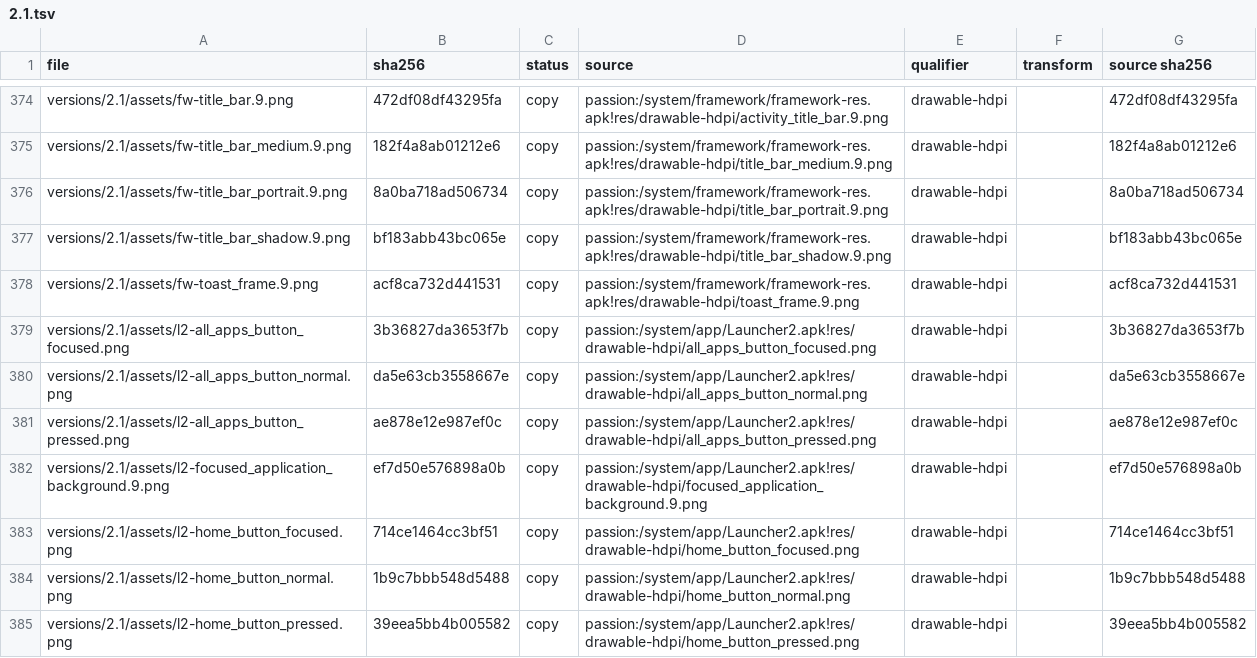
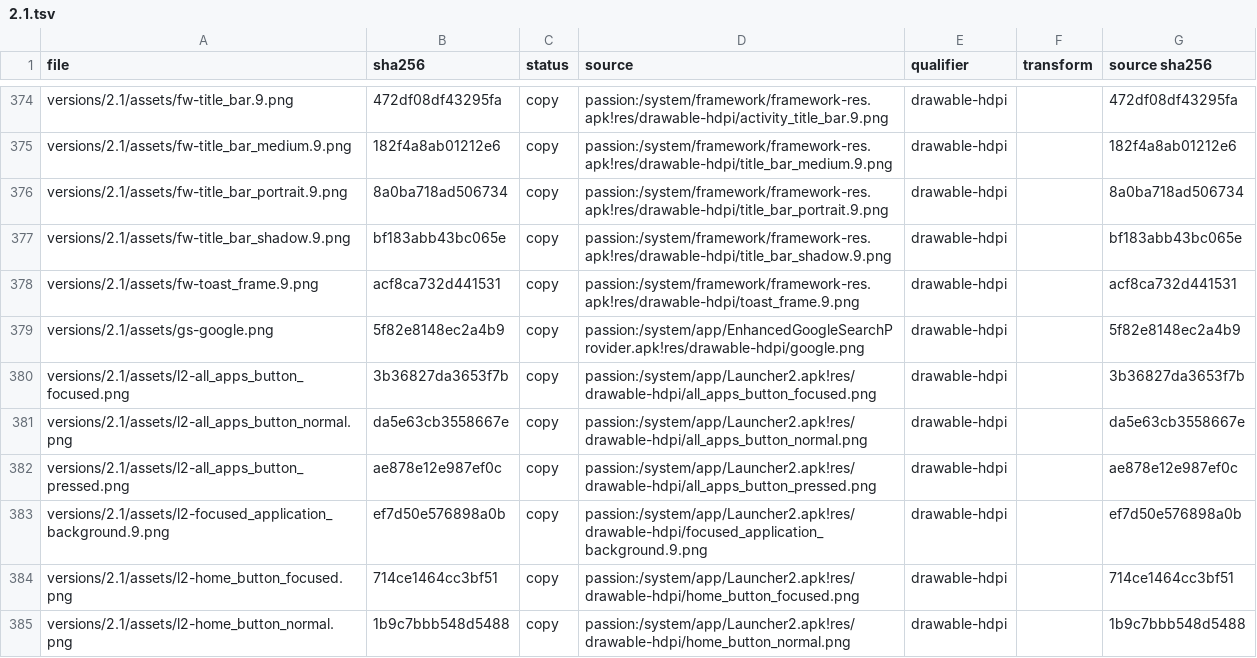
Before and after one commit to szabolevi98/android-simulator, a TSV file: docs/reports/assets/2.1.tsv, drawn as a sheet; only a part is shown, gaps mark what is left out; the shorter side is filled out with more unchanged rows.

Commit message:
Android 2.1 Quick Search Box: the home search widget opens GlobalSearch's SearchDialog with the Google source icon, app and contact suggestions, and web queries in the Browser (google_search_base)

```diff
--- a/docs/reports/assets/2.1.tsv
+++ b/docs/reports/assets/2.1.tsv
@@ -378,2 +378,3 @@ versions/2.1/assets/fw-title_bar_shadow.9.png	bf183abb43bc065e	copy	passion:/sys
 versions/2.1/assets/fw-toast_frame.9.png	acf8ca732d441531	copy	passion:/system/framework/framework-res.apk!res/drawable-hdpi/toast_frame.9.png	drawable-hdpi		acf8ca732d441531
+versions/2.1/assets/gs-google.png	5f82e8148ec2a4b9	copy	passion:/system/app/EnhancedGoogleSearchProvider.apk!res/drawable-hdpi/google.png	drawable-hdpi		5f82e8148ec2a4b9
 versions/2.1/assets/l2-all_apps_button_focused.png	3b36827da3653f7b	copy	passion:/system/app/Launcher2.apk!res/drawable-hdpi/all_apps_button_focused.png	drawable-hdpi		3b36827da3653f7b
```
Also changed, not shown: docs/data/ec-assets.tsv, docs/data/ec-hu.tsv, 7 other files.
